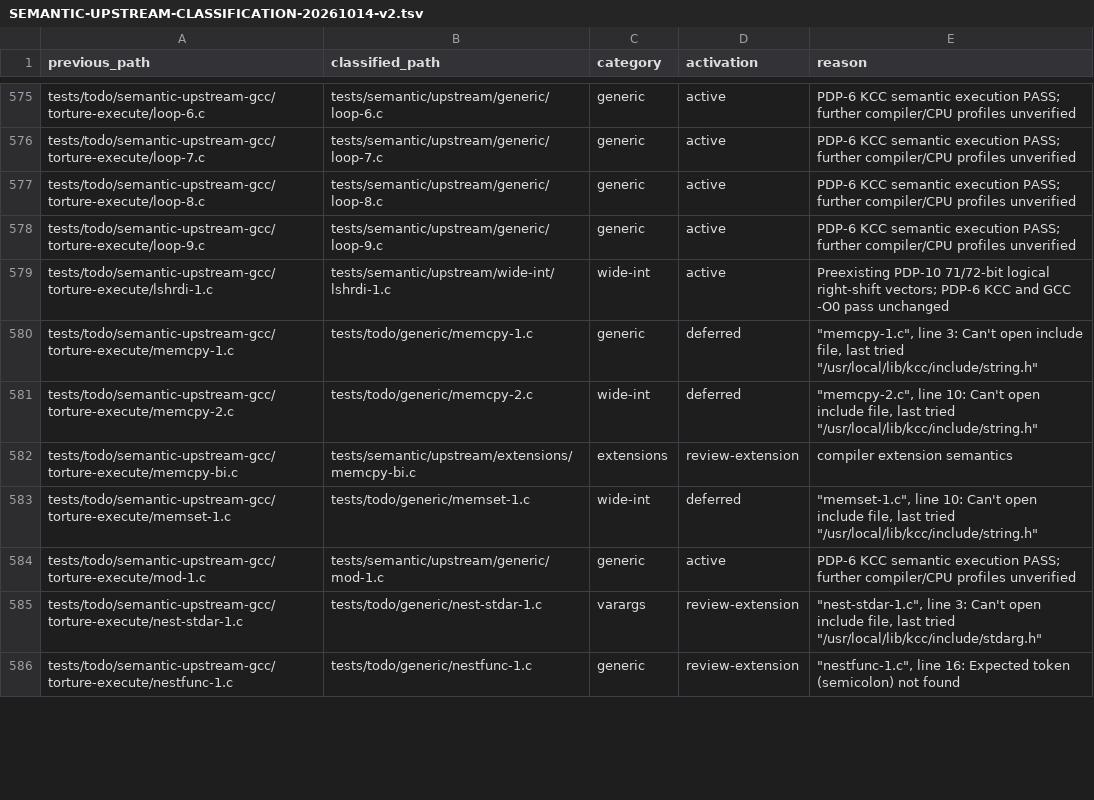
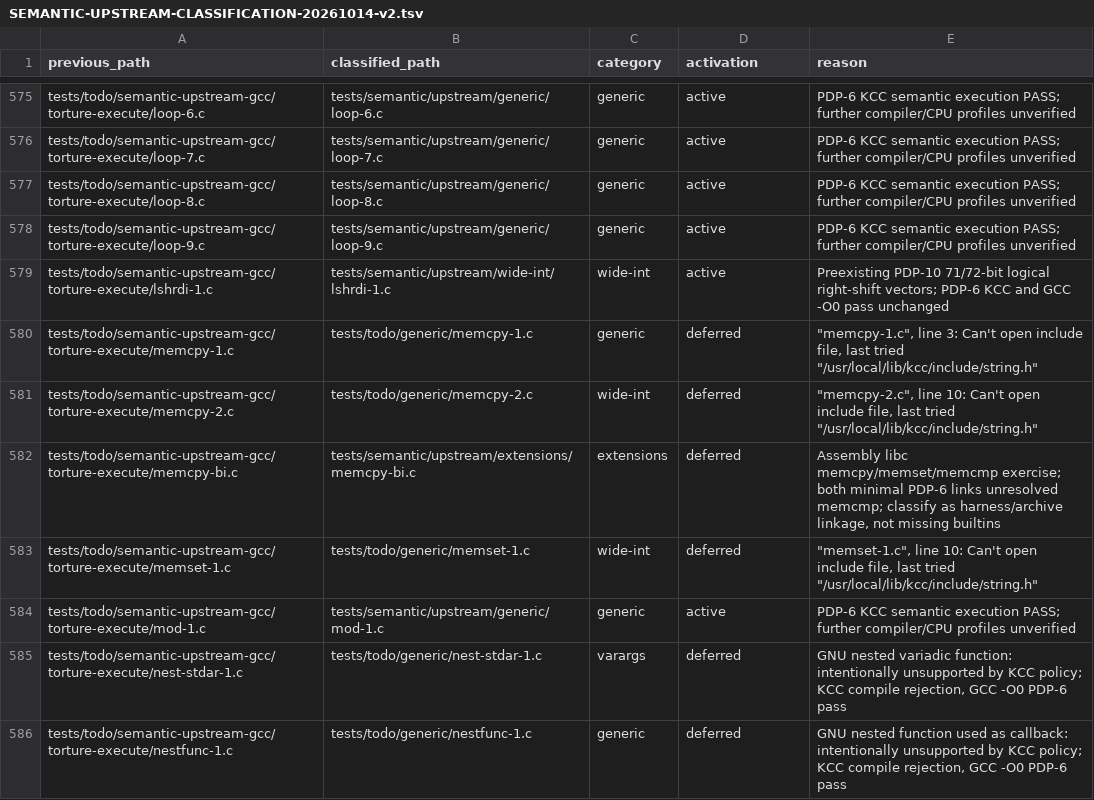
Before and after one commit to theseus-chimaira/pdp10-testkit, a TSV file: docs/SEMANTIC-UPSTREAM-CLASSIFICATION-20261014-v2.tsv, drawn as a sheet; only a part is shown, gaps mark what is left out; the diff covers the shown part only.

Commit message:
testkit: classify tenth eight GCC extension cases

```diff
--- a/docs/SEMANTIC-UPSTREAM-CLASSIFICATION-20261014-v2.tsv
+++ b/docs/SEMANTIC-UPSTREAM-CLASSIFICATION-20261014-v2.tsv
@@ -581,6 +581,6 @@ tests/todo/semantic-upstream-gcc/torture-execute/memcpy-1.c	tests/todo/generic/m
 tests/todo/semantic-upstream-gcc/torture-execute/memcpy-2.c	tests/todo/generic/memcpy-2.c	wide-int	deferred	"""memcpy-2.c"", line 10: Can't open include file, last tried ""/usr/local/lib/kcc/include/string.h"""
-tests/todo/semantic-upstream-gcc/torture-execute/memcpy-bi.c	tests/semantic/upstream/extensions/memcpy-bi.c	extensions	review-extension	compiler extension semantics
+tests/todo/semantic-upstream-gcc/torture-execute/memcpy-bi.c	tests/semantic/upstream/extensions/memcpy-bi.c	extensions	deferred	Assembly libc memcpy/memset/memcmp exercise; both minimal PDP-6 links unresolved memcmp; classify as harness/archive linkage, not missing builtins
 tests/todo/semantic-upstream-gcc/torture-execute/memset-1.c	tests/todo/generic/memset-1.c	wide-int	deferred	"""memset-1.c"", line 10: Can't open include file, last tried ""/usr/local/lib/kcc/include/string.h"""
 tests/todo/semantic-upstream-gcc/torture-execute/mod-1.c	tests/semantic/upstream/generic/mod-1.c	generic	active	PDP-6 KCC semantic execution PASS; further compiler/CPU profiles unverified
-tests/todo/semantic-upstream-gcc/torture-execute/nest-stdar-1.c	tests/todo/generic/nest-stdar-1.c	varargs	review-extension	"""nest-stdar-1.c"", line 3: Can't open include file, last tried ""/usr/local/lib/kcc/include/stdarg.h"""
-tests/todo/semantic-upstream-gcc/torture-execute/nestfunc-1.c	tests/todo/generic/nestfunc-1.c	generic	review-extension	"""nestfunc-1.c"", line 16: Expected token (semicolon) not found"
+tests/todo/semantic-upstream-gcc/torture-execute/nest-stdar-1.c	tests/todo/generic/nest-stdar-1.c	varargs	deferred	GNU nested variadic function: intentionally unsupported by KCC policy; KCC compile rejection, GCC -O0 PDP-6 pass
+tests/todo/semantic-upstream-gcc/torture-execute/nestfunc-1.c	tests/todo/generic/nestfunc-1.c	generic	deferred	GNU nested function used as callback: intentionally unsupported by KCC policy; KCC compile rejection, GCC -O0 PDP-6 pass
```
Also changed, not shown: 10 edited cells elsewhere in this file, 3 other files.
